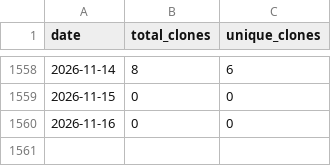
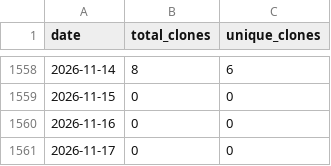
Before and after one commit to wumphlett/COMP-2710, a CSV file: .traffic/clones.csv, drawn as a sheet; only a part is shown, gaps mark what is left out.

Commit message:
Updating repository traffic

```diff
--- a/.traffic/clones.csv
+++ b/.traffic/clones.csv
@@ -1560 +1560,2 @@ date,total_clones,unique_clones
 2026-11-16,0,0
+2026-11-17,0,0
```
Also changed, not shown: .traffic/views.csv, 3 other files.
